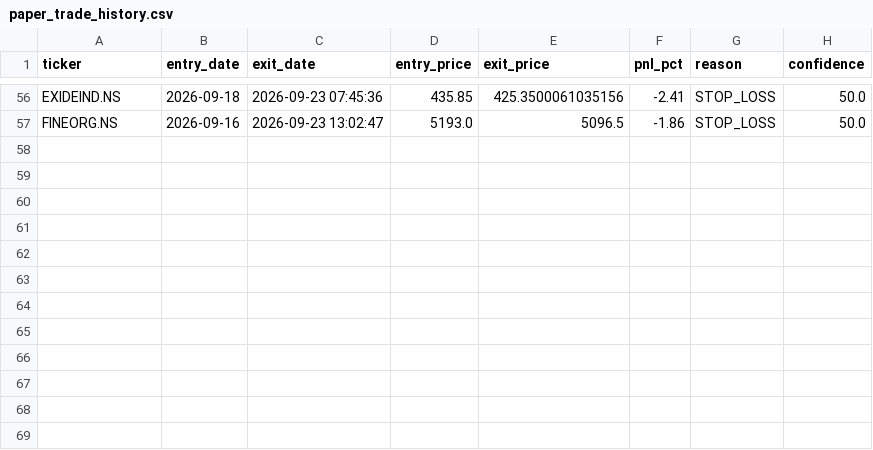
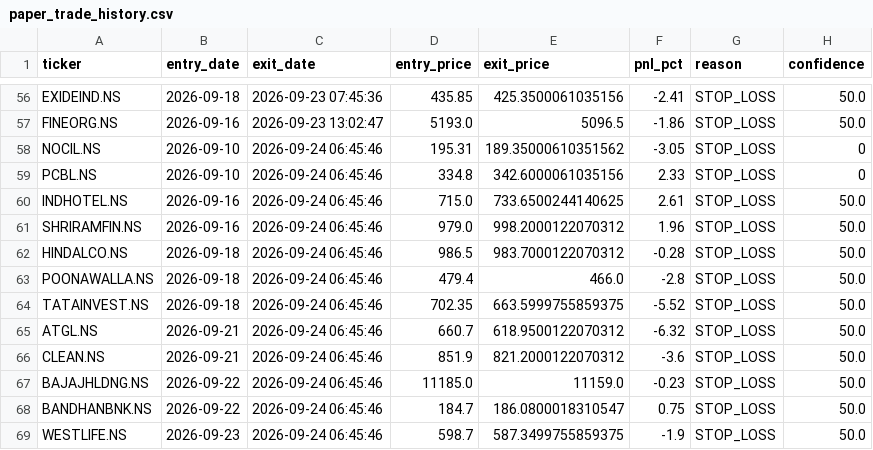
Before and after one commit to kira-stockmarket/ema-backtest, a CSV file: paper_trade_history.csv, drawn as a sheet; only a part is shown, gaps mark what is left out.

```diff
--- a/paper_trade_history.csv
+++ b/paper_trade_history.csv
@@ -57 +57,13 @@ EXIDEIND.NS,2026-09-18,2026-09-23 07:45:36,435.85,425.3500061035156,-2.41,STOP_L
 FINEORG.NS,2026-09-16,2026-09-23 13:02:47,5193.0,5096.5,-1.86,STOP_LOSS,50.0
+NOCIL.NS,2026-09-10,2026-09-24 06:45:46,195.31,189.35000610351562,-3.05,STOP_LOSS,0
+PCBL.NS,2026-09-10,2026-09-24 06:45:46,334.8,342.6000061035156,2.33,STOP_LOSS,0
+INDHOTEL.NS,2026-09-16,2026-09-24 06:45:46,715.0,733.6500244140625,2.61,STOP_LOSS,50.0
+SHRIRAMFIN.NS,2026-09-16,2026-09-24 06:45:46,979.0,998.2000122070312,1.96,STOP_LOSS,50.0
+HINDALCO.NS,2026-09-18,2026-09-24 06:45:46,986.5,983.7000122070312,-0.28,STOP_LOSS,50.0
+POONAWALLA.NS,2026-09-18,2026-09-24 06:45:46,479.4,466.0,-2.8,STOP_LOSS,50.0
+TATAINVEST.NS,2026-09-18,2026-09-24 06:45:46,702.35,663.5999755859375,-5.52,STOP_LOSS,50.0
+ATGL.NS,2026-09-21,2026-09-24 06:45:46,660.7,618.9500122070312,-6.32,STOP_LOSS,50.0
+CLEAN.NS,2026-09-21,2026-09-24 06:45:46,851.9,821.2000122070312,-3.6,STOP_LOSS,50.0
+BAJAJHLDNG.NS,2026-09-22,2026-09-24 06:45:46,11185.0,11159.0,-0.23,STOP_LOSS,50.0
+BANDHANBNK.NS,2026-09-22,2026-09-24 06:45:46,184.7,186.0800018310547,0.75,STOP_LOSS,50.0
+WESTLIFE.NS,2026-09-23,2026-09-24 06:45:46,598.7,587.3499755859375,-1.9,STOP_LOSS,50.0
```
Also changed, not shown: nifty500_broom_breakout_results.csv, 2 other files.
